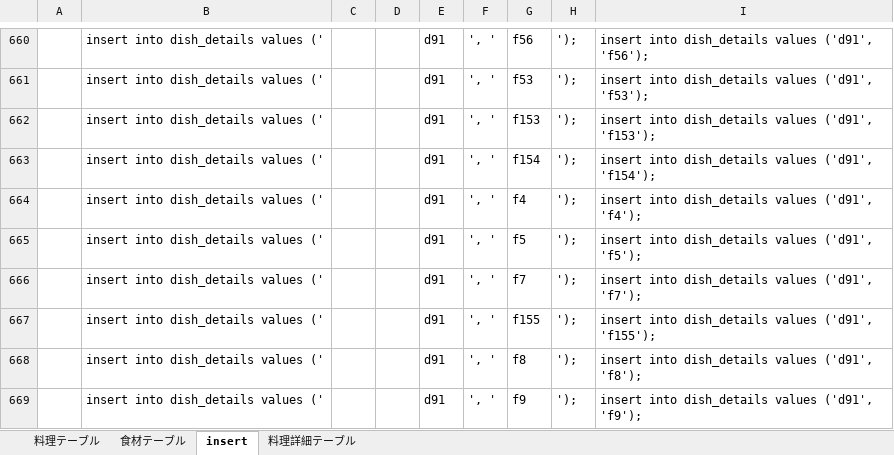
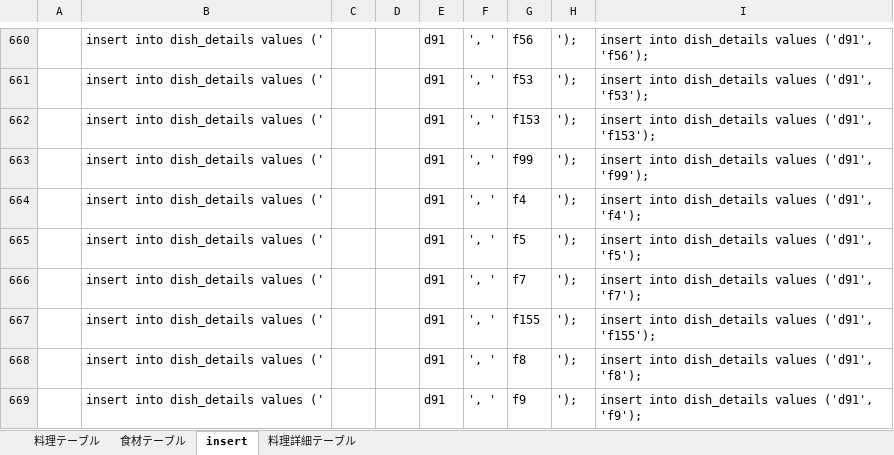
Before and after one commit to DOJO-2021/D-5, an Excel workbook: documents/DBデータ集め.xlsx, sheet insert, drawn as a sheet; only a part is shown, gaps mark what is left out; values as stored, in another font and other column widths than the file's, no borders; the diff names each change by its address in the sheet, - before the commit and + after, or states it on an @@ line.

```diff
--- a/documents/DBデータ集め.xlsx (sheet insert)
+++ b/documents/DBデータ集め.xlsx (sheet insert)
-G663: f154
+G663: f99
-I663: …values ('d91', 'f154');
+I663: …values ('d91', 'f99');
```
Also changed, not shown: sheet 料理テーブル, sheet 食材テーブル.
